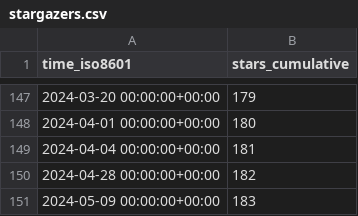
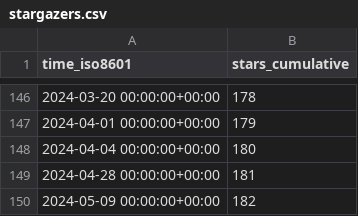
Before and after one commit to hgalytoby/MyselfAnimeDownloader, a CSV file: hgalytoby/MyselfAnimeDownloader/ghrs-data/stargazers.csv, drawn as a sheet; only a part is shown, gaps mark what is left out; the diff covers the shown part only.

```diff
--- a/hgalytoby/MyselfAnimeDownloader/ghrs-data/stargazers.csv
+++ b/hgalytoby/MyselfAnimeDownloader/ghrs-data/stargazers.csv
@@ -147,5 +146,5 @@ time_iso8601,stars_cumulative
-2024-03-20 00:00:00+00:00,179
-2024-04-01 00:00:00+00:00,180
-2024-04-04 00:00:00+00:00,181
-2024-04-28 00:00:00+00:00,182
-2024-05-09 00:00:00+00:00,183
+2024-03-20 00:00:00+00:00,178
+2024-04-01 00:00:00+00:00,179
+2024-04-04 00:00:00+00:00,180
+2024-04-28 00:00:00+00:00,181
+2024-05-09 00:00:00+00:00,182
```
Also changed, not shown: 1 removed row and 53 edited cells elsewhere in this file.
